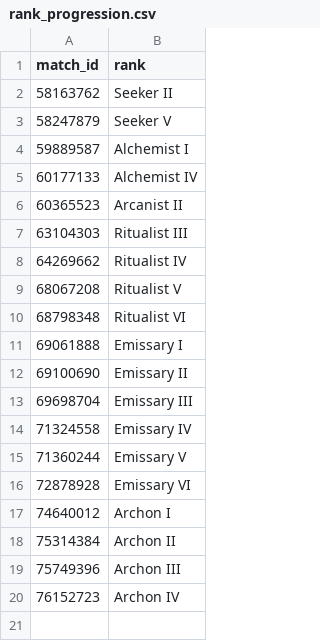
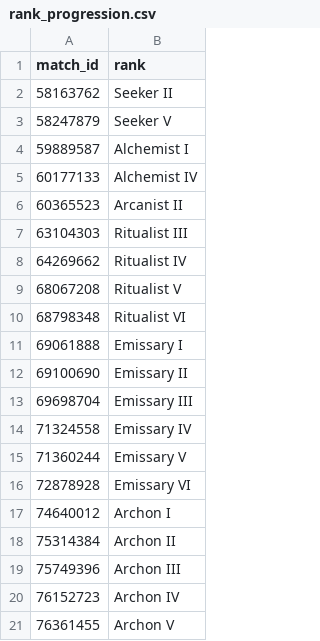
Before and after one commit to katamartini/katamartini.github.io, a CSV file: rank_progression.csv, drawn as a sheet.

Commit message:
Update rank_progression.csv

```diff
--- a/rank_progression.csv
+++ b/rank_progression.csv
@@ -20 +20,2 @@ match_id,rank
 76152723,Archon IV
+76361455,Archon V
```
